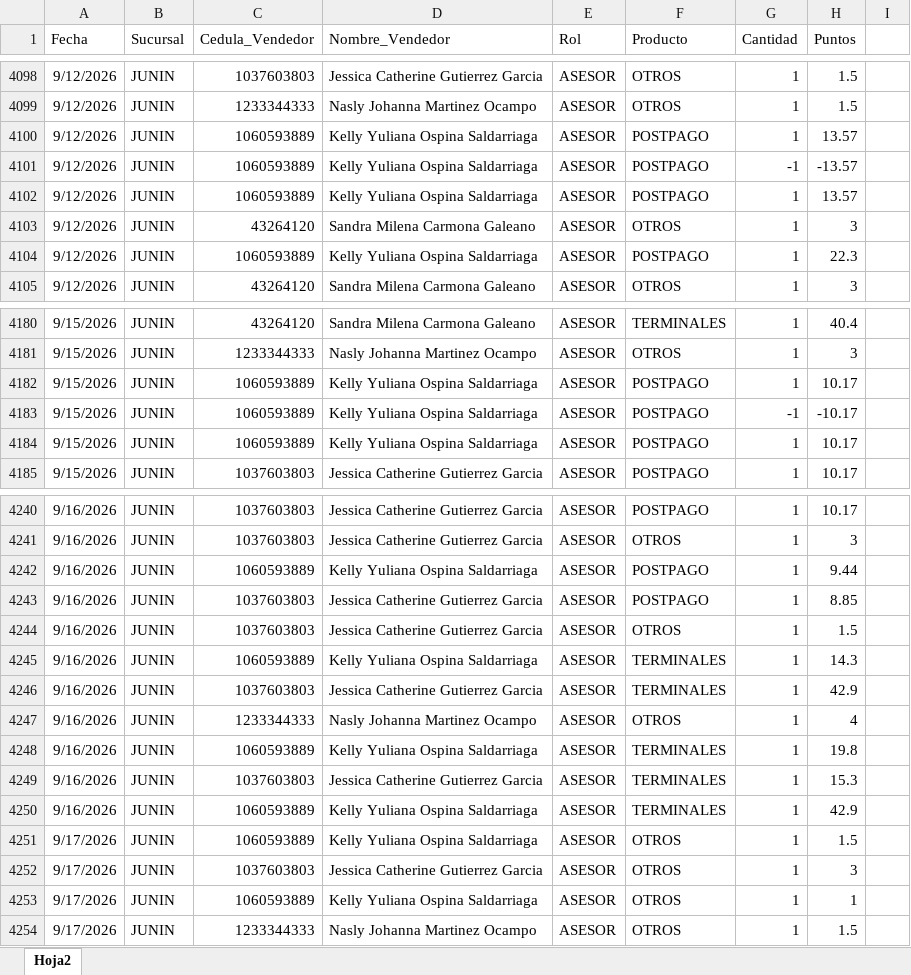
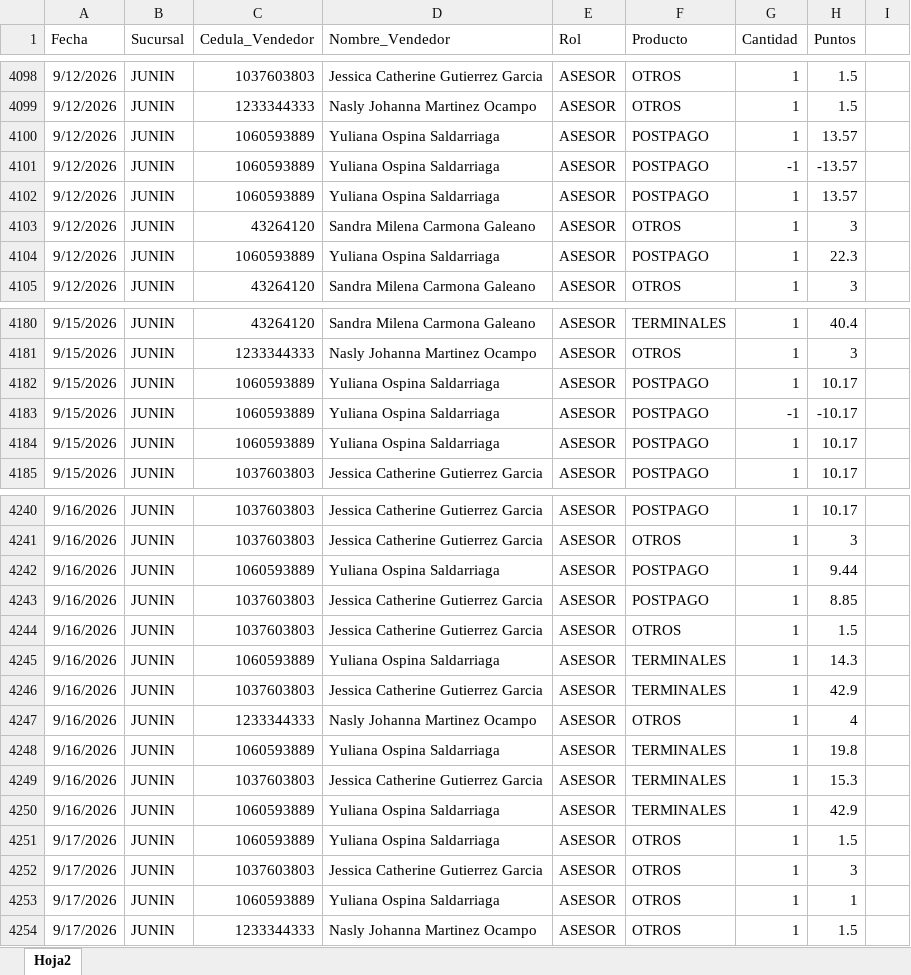
Before and after one commit to Paolam1903/CVS-Septiembre, an Excel workbook: data/liquidacion_final.xlsx, sheet Hoja2, drawn as a sheet; only a part is shown, gaps mark what is left out; values as stored, in another font and other column widths than the file's, no borders; the diff covers the shown part only; the diff names each change by its address in the sheet, - before the commit and + after, or states it on an @@ line.

```diff
--- a/data/liquidacion_final.xlsx (sheet Hoja2)
+++ b/data/liquidacion_final.xlsx (sheet Hoja2)
-D4100:D4102 (Nombre_Vendedor): Kelly Yuliana Ospina Saldarriaga
+D4100:D4102 (Nombre_Vendedor): Yuliana Ospina Saldarriaga
-D4104 (Nombre_Vendedor): Kelly Yuliana Ospina Saldarriaga
+D4104 (Nombre_Vendedor): Yuliana Ospina Saldarriaga
-D4182:D4184 (Nombre_Vendedor): Kelly Yuliana Ospina Saldarriaga
+D4182:D4184 (Nombre_Vendedor): Yuliana Ospina Saldarriaga
-D4242 (Nombre_Vendedor): Kelly Yuliana Ospina Saldarriaga
+D4242 (Nombre_Vendedor): Yuliana Ospina Saldarriaga
-D4245 (Nombre_Vendedor): Kelly Yuliana Ospina Saldarriaga
+D4245 (Nombre_Vendedor): Yuliana Ospina Saldarriaga
-D4248 (Nombre_Vendedor): Kelly Yuliana Ospina Saldarriaga
+D4248 (Nombre_Vendedor): Yuliana Ospina Saldarriaga
-D4250:D4251 (Nombre_Vendedor): Kelly Yuliana Ospina Saldarriaga
+D4250:D4251 (Nombre_Vendedor): Yuliana Ospina Saldarriaga
-D4253 (Nombre_Vendedor): Kelly Yuliana Ospina Saldarriaga
+D4253 (Nombre_Vendedor): Yuliana Ospina Saldarriaga
```
Also changed, not shown: 2 added rows and 65 edited cells elsewhere in this sheet, data/historico_comisiones.xlsx, 2 other files.
